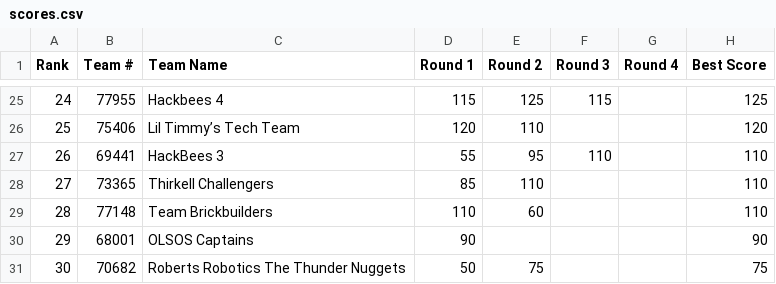
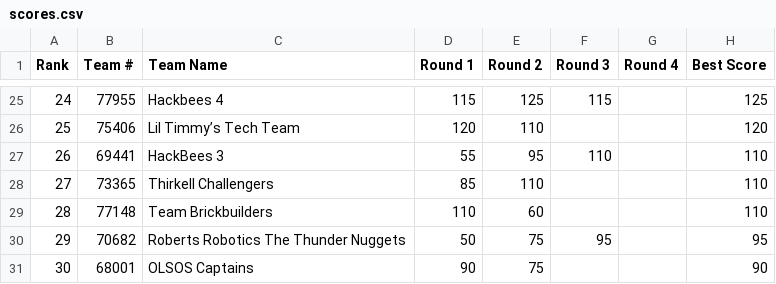
Before and after one commit to Team217/thunderquest.github.io, a CSV file: data/scores.csv, drawn as a sheet; only a part is shown, gaps mark what is left out; removed rows and columns are numbered as before the commit, all else as after; the diff covers the shown part only; the diff names each change by its address in the sheet, - before the commit and + after, or states it on an @@ line.

```diff
--- a/data/scores.csv
+++ b/data/scores.csv
@@ column A (Rank) renumbered between rows 10 and 31 @@
+row 30: 29 | 70682 | Roberts Robotics The Thunder Nuggets | 50 | 75 | 95 |  | 95
-E31 (Round 2): (empty)
+E31 (Round 2): 75
-row 31: 30 | 70682 | Roberts Robotics The Thunder Nuggets | 50 | 75 |  |  | 75
```
Also changed, not shown: 3 added rows, 3 removed rows and 10 edited cells elsewhere in this file.
